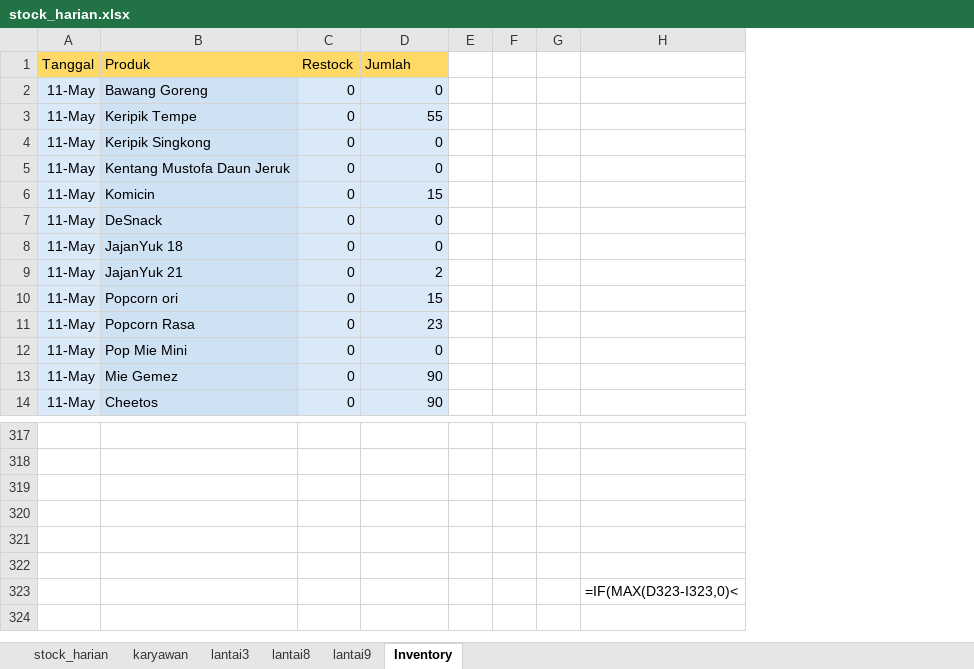
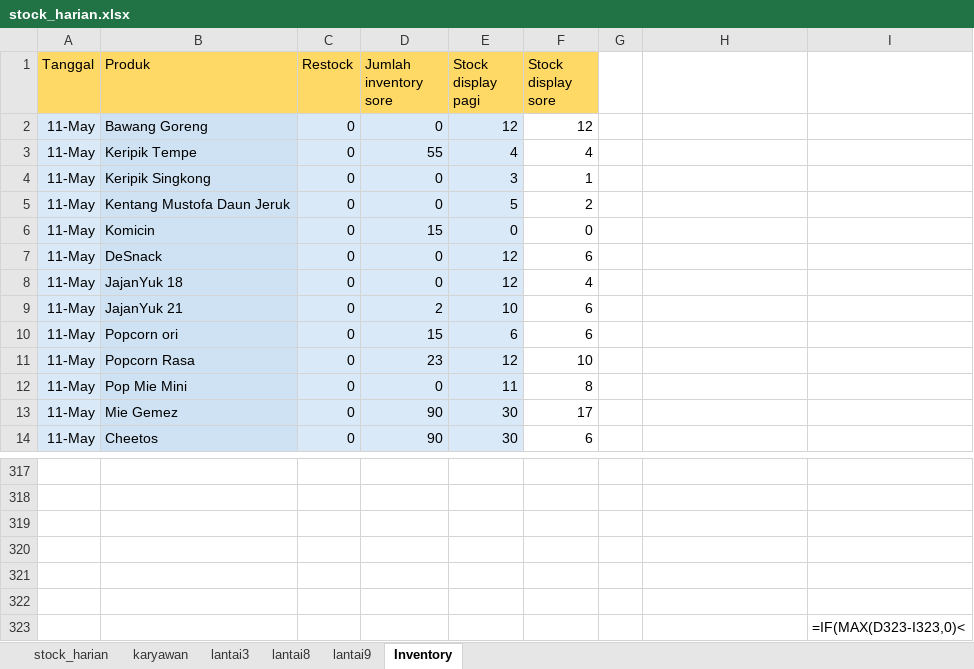
Before and after one commit to andi-arch1/WarungFifgroup, an Excel workbook: data/stock_harian.xlsx, sheet Inventory, drawn as a sheet; only a part is shown, gaps mark what is left out; values as stored, in another font and other column widths than the file's, no borders; removed rows and columns are numbered as before the commit, all else as after; the diff names each change by its address in the sheet, - before the commit and + after, or states it on an @@ line.

```diff
--- a/data/stock_harian.xlsx (sheet Inventory)
+++ b/data/stock_harian.xlsx (sheet Inventory)
-column E, empty
-column F, empty
+column E (Stock display pagi), rows 2-14: 12 | 4 | 3 | 5 | 0 | 12 | 12 | 10 | 6 | 12 | 11 | 30 | 30
+column F (Stock display sore), rows 2-14: 12 | 4 | 1 | 2 | 0 | 6 | 4 | 6 | 6 | 10 | 8 | 17 | 6
+column I, row 323: =IF(MAX(D323-I323,0)<
-D1: Jumlah
+D1: Jumlah inventory sore
-H323: =IF(MAX(D323-I323,0)<
+H323: (empty)
```
Also changed, not shown: sheet stock_harian, formulas that keep their value.
